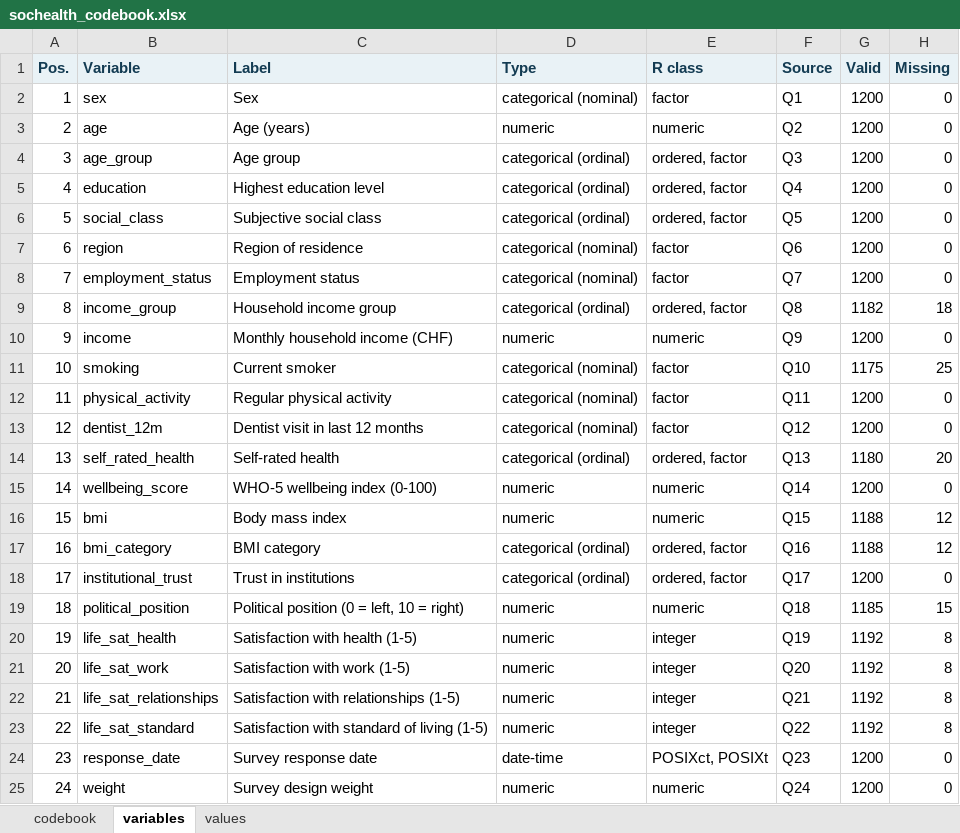
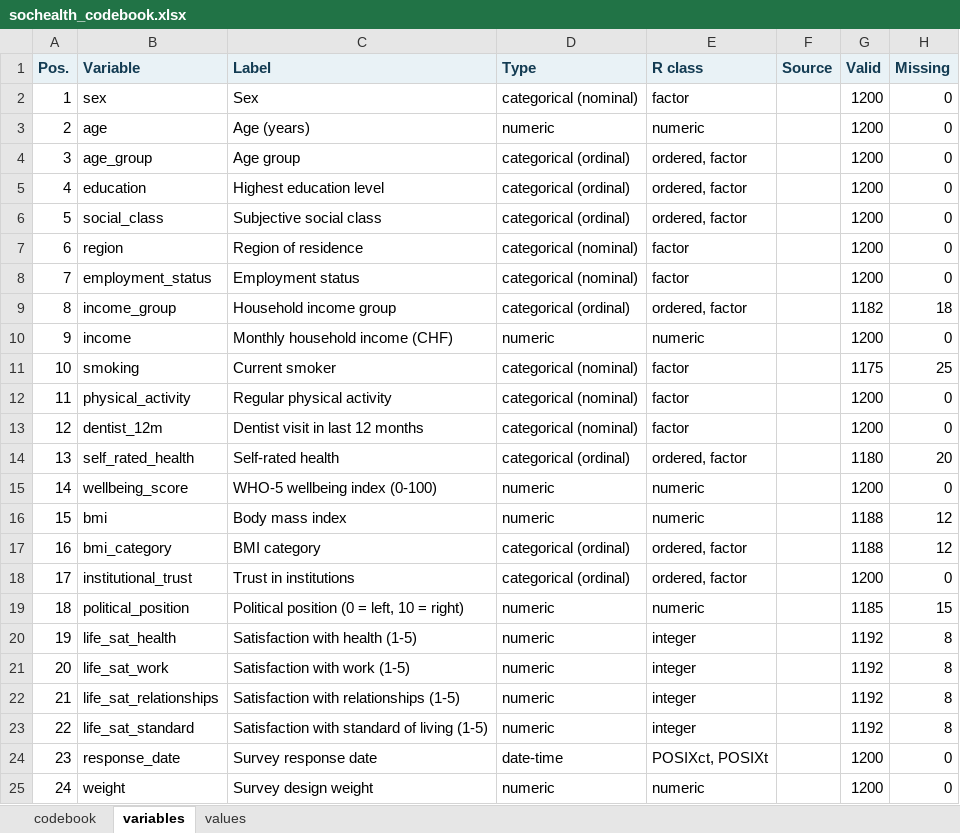
Before and after one commit to amaltawfik/spicy, an Excel workbook: pkgdown/assets/codebook/sochealth_codebook.xlsx, sheet variables, drawn as a sheet; only a part is shown; values as stored, in another font and other column widths than the file's, no borders; the diff names each change by its address in the sheet, - before the commit and + after, or states it on an @@ line.

Commit message:
Showcase: no invented source codes; sochealth has none

```diff
--- a/pkgdown/assets/codebook/sochealth_codebook.xlsx (sheet variables)
+++ b/pkgdown/assets/codebook/sochealth_codebook.xlsx (sheet variables)
-F2 (Source): Q1
+F2 (Source): (empty)
-F3 (Source): Q2
+F3 (Source): (empty)
-F4 (Source): Q3
+F4 (Source): (empty)
-F5 (Source): Q4
+F5 (Source): (empty)
-F6 (Source): Q5
+F6 (Source): (empty)
-F7 (Source): Q6
+F7 (Source): (empty)
-F8 (Source): Q7
+F8 (Source): (empty)
-F9 (Source): Q8
+F9 (Source): (empty)
-F10 (Source): Q9
+F10 (Source): (empty)
-F11 (Source): Q10
+F11 (Source): (empty)
-F12 (Source): Q11
+F12 (Source): (empty)
-F13 (Source): Q12
+F13 (Source): (empty)
-F14 (Source): Q13
+F14 (Source): (empty)
-F15 (Source): Q14
+F15 (Source): (empty)
-F16 (Source): Q15
+F16 (Source): (empty)
-F17 (Source): Q16
+F17 (Source): (empty)
-F18 (Source): Q17
+F18 (Source): (empty)
-F19 (Source): Q18
+F19 (Source): (empty)
-F20 (Source): Q19
+F20 (Source): (empty)
-F21 (Source): Q20
+F21 (Source): (empty)
-F22 (Source): Q21
+F22 (Source): (empty)
-F23 (Source): Q22
+F23 (Source): (empty)
-F24 (Source): Q23
+F24 (Source): (empty)
-F25 (Source): Q24
+F25 (Source): (empty)
```
Also changed, not shown: sheet codebook, 9 other files.
